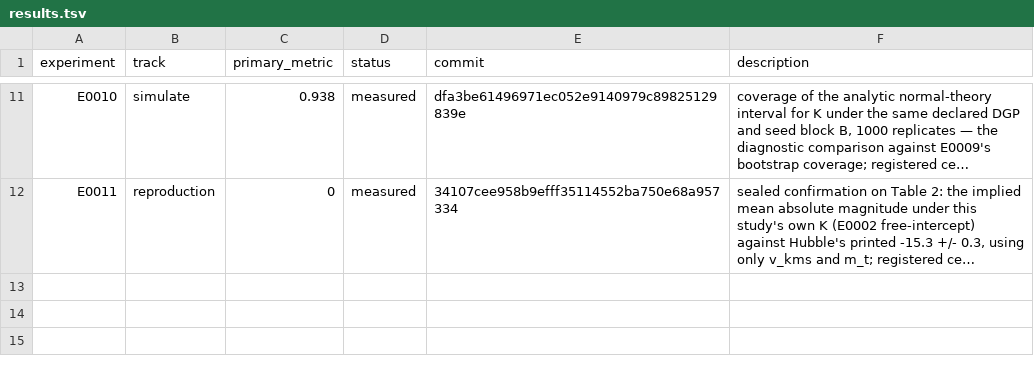
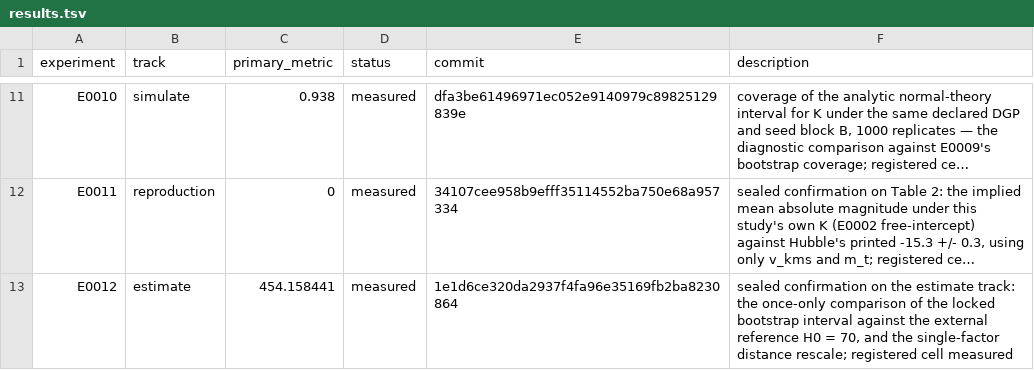
Before and after one commit to Xiang-Shan/klein-auto-research, a TSV file: studies/10-hubble-1929-replication/results.tsv, drawn as a sheet; only a part is shown, gaps mark what is left out; long unchanged cells end in …; the diff names each change by its address in the sheet, - before the commit and + after, or states it on an @@ line.

```diff
--- a/studies/10-hubble-1929-replication/results.tsv
+++ b/studies/10-hubble-1929-replication/results.tsv
+row 13: E0012 | estimate | 454.158441 | measured | 1e1d6ce320da2937f4fa96e35169fb2ba8230864 | sealed confirmation on the estimate track: the once-only comparison of the locked bootstrap interval against the external reference H0 = 70, and the single-factor distance rescale; registered cell measured
```
Also changed, not shown: studies/10-hubble-1929-replication/aux_metrics.tsv, 6 other files.
